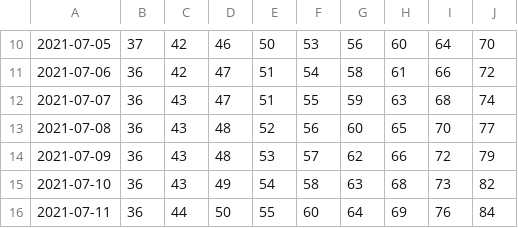
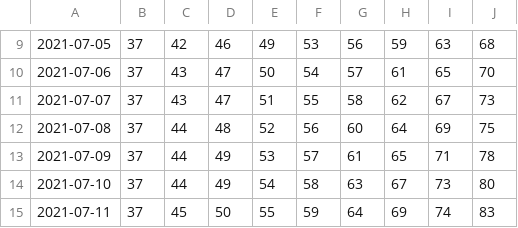
Before and after one commit to olshena/COVIDNearTerm, a CSV file: Projections/Archive/Alameda.csv, drawn as a sheet; only a part is shown, gaps mark what is left out; the diff covers the shown part only.

```diff
--- a/Projections/Archive/Alameda.csv
+++ b/Projections/Archive/Alameda.csv
@@ -10,7 +9,7 @@
-"2021-07-05","37","42","46","50","53","56","60","64","70"
-"2021-07-06","36","42","47","51","54","58","61","66","72"
-"2021-07-07","36","43","47","51","55","59","63","68","74"
-"2021-07-08","36","43","48","52","56","60","65","70","77"
-"2021-07-09","36","43","48","53","57","62","66","72","79"
-"2021-07-10","36","43","49","54","58","63","68","73","82"
-"2021-07-11","36","44","50","55","60","64","69","76","84"
+"2021-07-05","37","42","46","49","53","56","59","63","68"
+"2021-07-06","37","43","47","50","54","57","61","65","70"
+"2021-07-07","37","43","47","51","55","58","62","67","73"
+"2021-07-08","37","44","48","52","56","60","64","69","75"
+"2021-07-09","37","44","49","53","57","61","65","71","78"
+"2021-07-10","37","44","49","54","58","63","67","73","80"
+"2021-07-11","37","45","50","55","59","64","69","74","83"
```
Also changed, not shown: 1 added row, 1 removed row and 111 edited cells elsewhere in this file, 1 other file.
